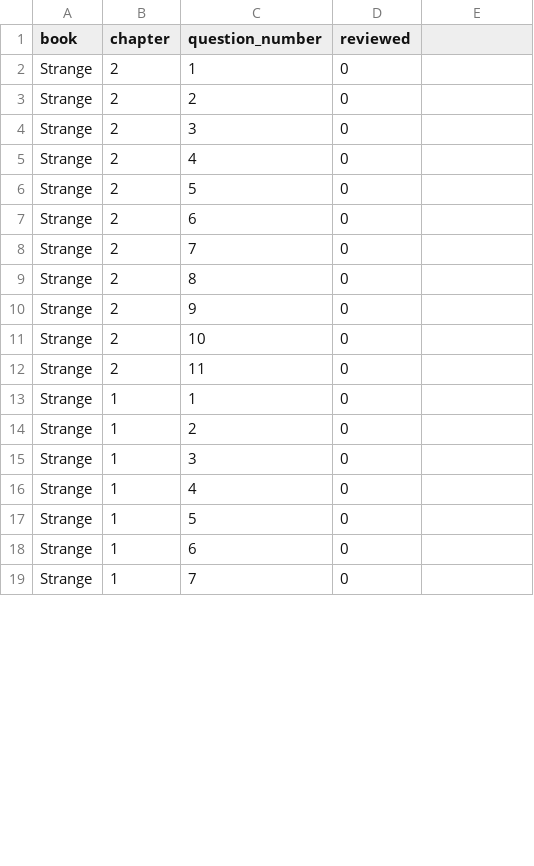
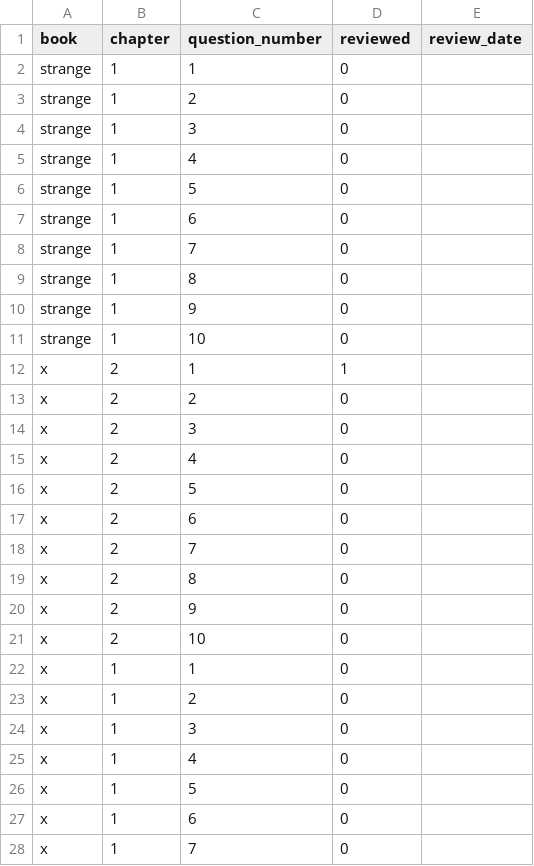
Before and after one commit to FergusCurrie/ProblemScheduler, a CSV file: questions.csv, drawn as a sheet; only a part is shown; the diff covers the shown part only.

```diff
--- a/questions.csv
+++ b/questions.csv
@@ -1,19 +1,28 @@
-book,chapter,question_number,reviewed
-Strange,2,1,0
-Strange,2,2,0
-Strange,2,3,0
-Strange,2,4,0
-Strange,2,5,0
-Strange,2,6,0
-Strange,2,7,0
-Strange,2,8,0
-Strange,2,9,0
-Strange,2,10,0
-Strange,2,11,0
-Strange,1,1,0
-Strange,1,2,0
-Strange,1,3,0
-Strange,1,4,0
-Strange,1,5,0
-Strange,1,6,0
-Strange,1,7,0
+book,chapter,question_number,reviewed,review_date
+strange,1,1,0,
+strange,1,2,0,
+strange,1,3,0,
+strange,1,4,0,
+strange,1,5,0,
+strange,1,6,0,
+strange,1,7,0,
+strange,1,8,0,
+strange,1,9,0,
+strange,1,10,0,
+x,2,1,1,
+x,2,2,0,
+x,2,3,0,
+x,2,4,0,
+x,2,5,0,
+x,2,6,0,
+x,2,7,0,
+x,2,8,0,
+x,2,9,0,
+x,2,10,0,
+x,1,1,0,
+x,1,2,0,
+x,1,3,0,
+x,1,4,0,
+x,1,5,0,
+x,1,6,0,
+x,1,7,0,
```
Also changed, not shown: 21 removed rows and 3 edited cells elsewhere in this file, 7 other files.
